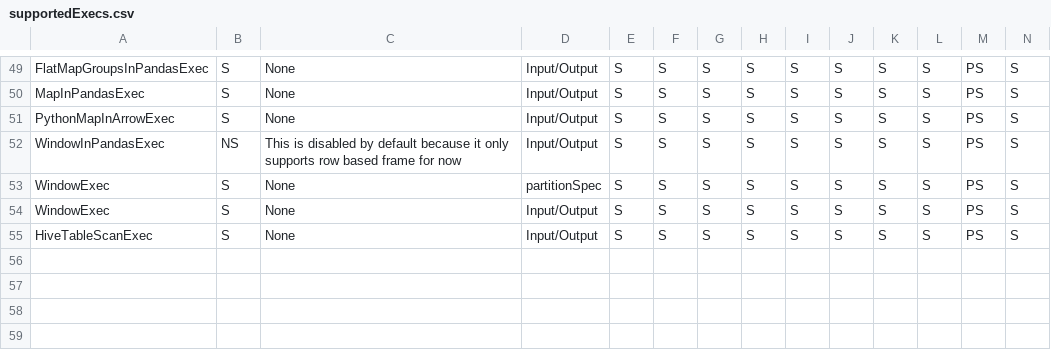
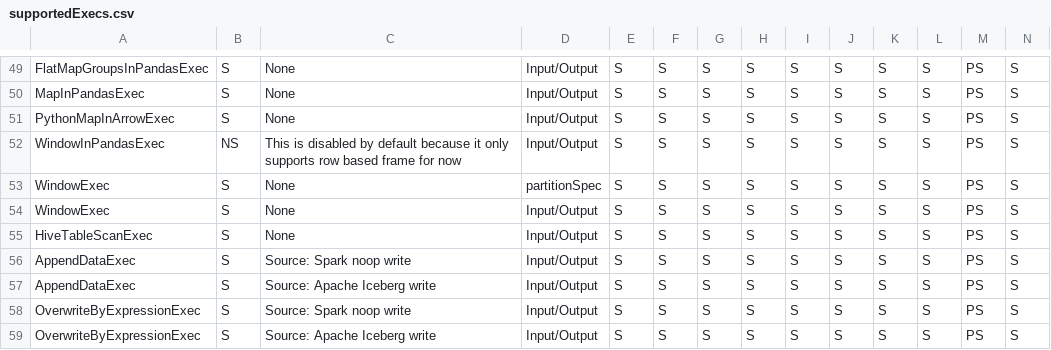
Before and after one commit to zpuller/spark-rapids, a CSV file: tools/generated_files/330/supportedExecs.csv, drawn as a sheet; only a part is shown, gaps mark what is left out; rows hold the shown columns only; the diff names each change by its address in the sheet, - before the commit and + after, or states it on an @@ line.

```diff
--- a/tools/generated_files/330/supportedExecs.csv
+++ b/tools/generated_files/330/supportedExecs.csv
+row 56: AppendDataExec | S | Source: Spark noop write | Input/Output | S | S | S | S | S | S | S | S | PS | S
+row 57: AppendDataExec | S | Source: Apache Iceberg write | Input/Output | S | S | S | S | S | S | S | S | PS | S
+row 58: OverwriteByExpressionExec | S | Source: Spark noop write | Input/Output | S | S | S | S | S | S | S | S | PS | S
+row 59: OverwriteByExpressionExec | S | Source: Apache Iceberg write | Input/Output | S | S | S | S | S | S | S | S | PS | S
```
Also changed, not shown: tools/generated_files/331/supportedExecs.csv, tools/generated_files/332/supportedExecs.csv, 51 other files.
